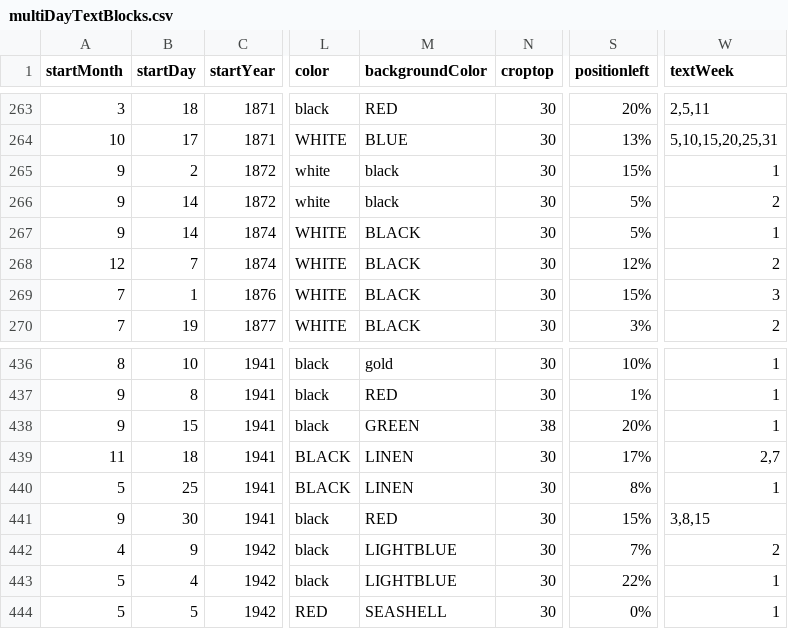
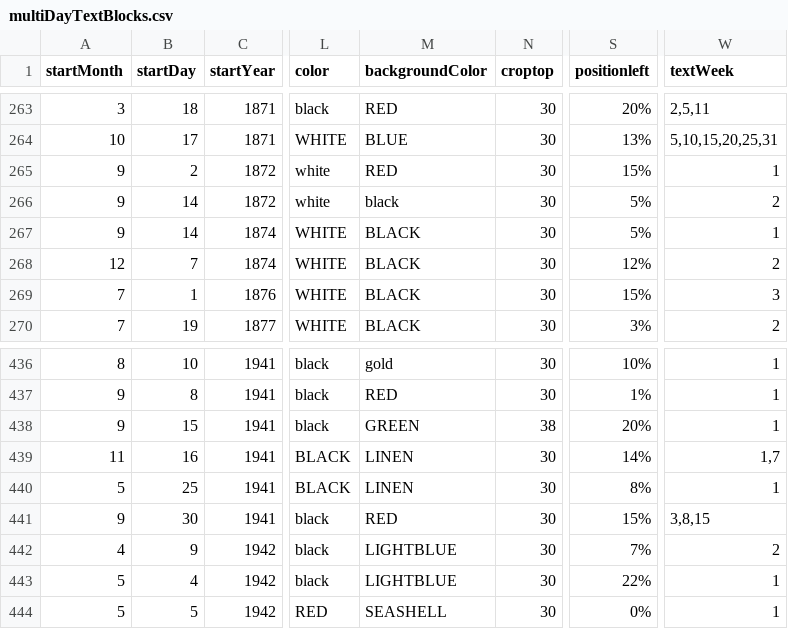
Before and after one commit to Markedwards54/History-Zoom, a CSV file: multiDayTextBlocks.csv, drawn as a sheet; only a part is shown, gaps mark what is left out; the diff names each change by its address in the sheet, - before the commit and + after, or states it on an @@ line.

```diff
--- a/multiDayTextBlocks.csv
+++ b/multiDayTextBlocks.csv
-M265 (backgroundColor): black
+M265 (backgroundColor): RED
-B439 (startDay): 18
+B439 (startDay): 16
-S439 (positionleft): 17%
+S439 (positionleft): 14%
-W439 (textWeek): 2,7
+W439 (textWeek): 1,7
```
Also changed, not shown: events.csv, 1 other file.
